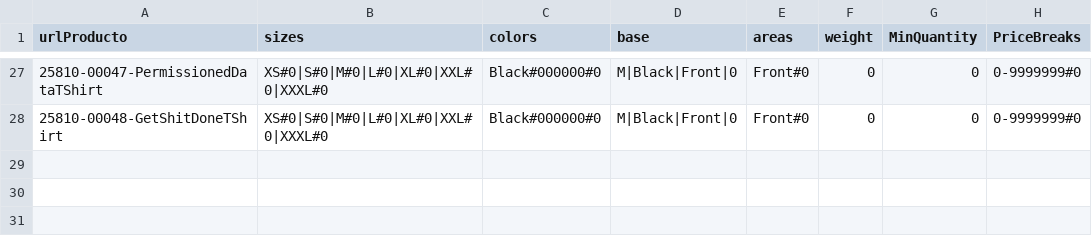
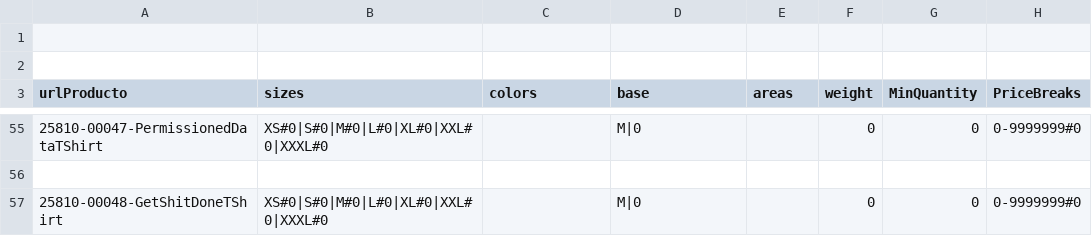
Before and after one commit to rob-dickson/All_Sites_Changes1.1, a CSV file: ApparelAPI/example.csv, drawn as a sheet; only a part is shown, gaps mark what is left out; the diff covers the shown part only.

```diff
--- a/ApparelAPI/example.csv
+++ b/ApparelAPI/example.csv
@@ -1 +1,3 @@
+
+
 urlProducto;sizes;colors;base;areas;weight;MinQuantity;PriceBreaks
@@ -27,2 +55,3 @@
-25810-00047-PermissionedDataTShirt;XS#0|S#0|M#0|L#0|XL#0|XXL#0|XXXL#0;Black#000000#0;M|Black|Front|0;Front#0;0;0;0-9999999#0
-25810-00048-GetShitDoneTShirt;XS#0|S#0|M#0|L#0|XL#0|XXL#0|XXXL#0;Black#000000#0;M|Black|Front|0;Front#0;0;0;0-9999999#0
+25810-00047-PermissionedDataTShirt;XS#0|S#0|M#0|L#0|XL#0|XXL#0|XXXL#0;;M|0;;0;0;0-9999999#0
+
+25810-00048-GetShitDoneTShirt;XS#0|S#0|M#0|L#0|XL#0|XXL#0|XXXL#0;;M|0;;0;0;0-9999999#0
```
Also changed, not shown: 26 added rows and 19 edited cells elsewhere in this file, 2 other files.
